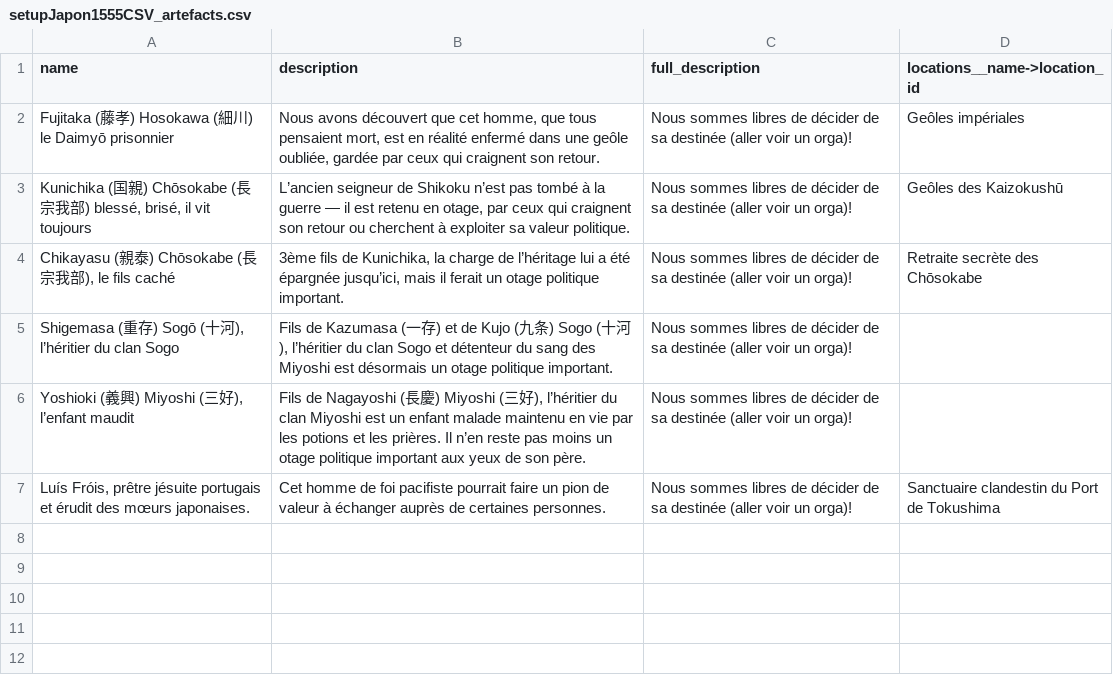
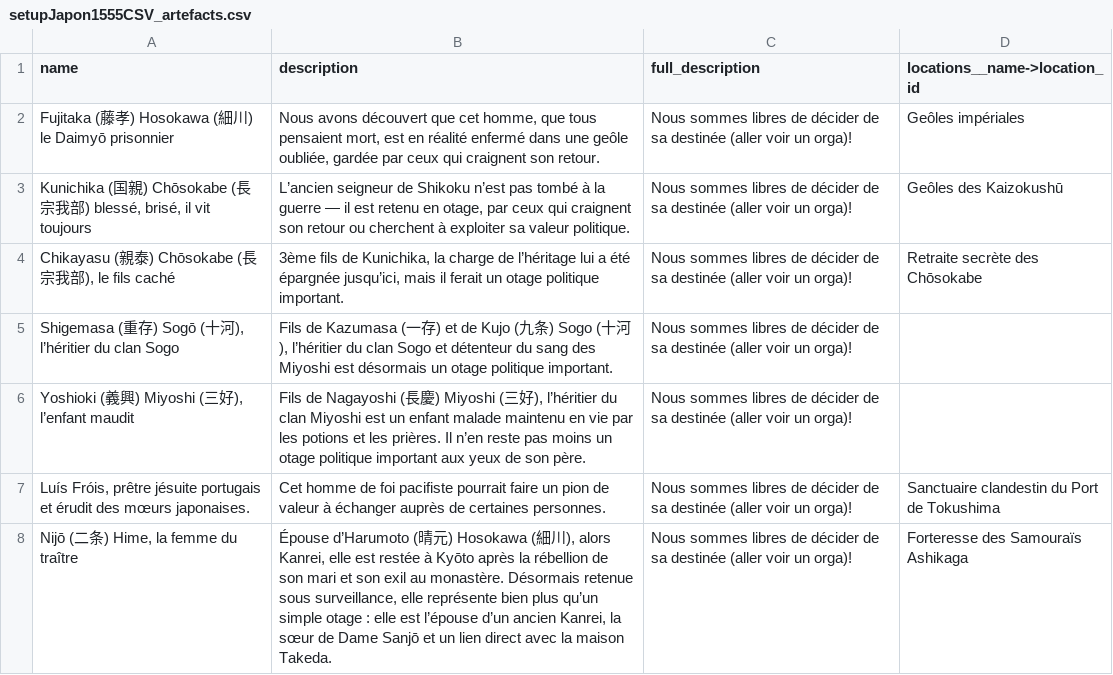
Before and after one commit to Edward-Croc/RPGConquestGame, a CSV file: var/csv/setupJapon1555CSV_artefacts.csv, drawn as a sheet.

Commit message:
config: add new artefact/prisonner for Japan

```diff
--- a/var/csv/setupJapon1555CSV_artefacts.csv
+++ b/var/csv/setupJapon1555CSV_artefacts.csv
@@ -7 +7,2 @@ name,description,full_description,locations__name->location_id
 "Luís Fróis, prêtre jésuite portugais et érudit des mœurs japonaises.",Cet homme de foi pacifiste pourrait faire un pion de valeur à échanger auprès de certaines personnes.,Nous sommes libres de décider de sa destinée (aller voir un orga)!,Sanctuaire clandestin du Port de Tokushima
+"Nijō (二条) Hime, la femme du traître","Épouse d’Harumoto (晴元) Hosokawa (細川), alors Kanrei, elle est restée à Kyōto après la rébellion de son mari et son exil au monastère. Désormais retenue sous surveillance, elle représente bien plus qu’un simple otage : elle est l’épouse d’un ancien Kanrei, la sœur de Dame Sanjō et un lien direct avec la maison Takeda.",Nous sommes libres de décider de sa destinée (aller voir un orga)!,Forteresse des Samouraïs Ashikaga
```
